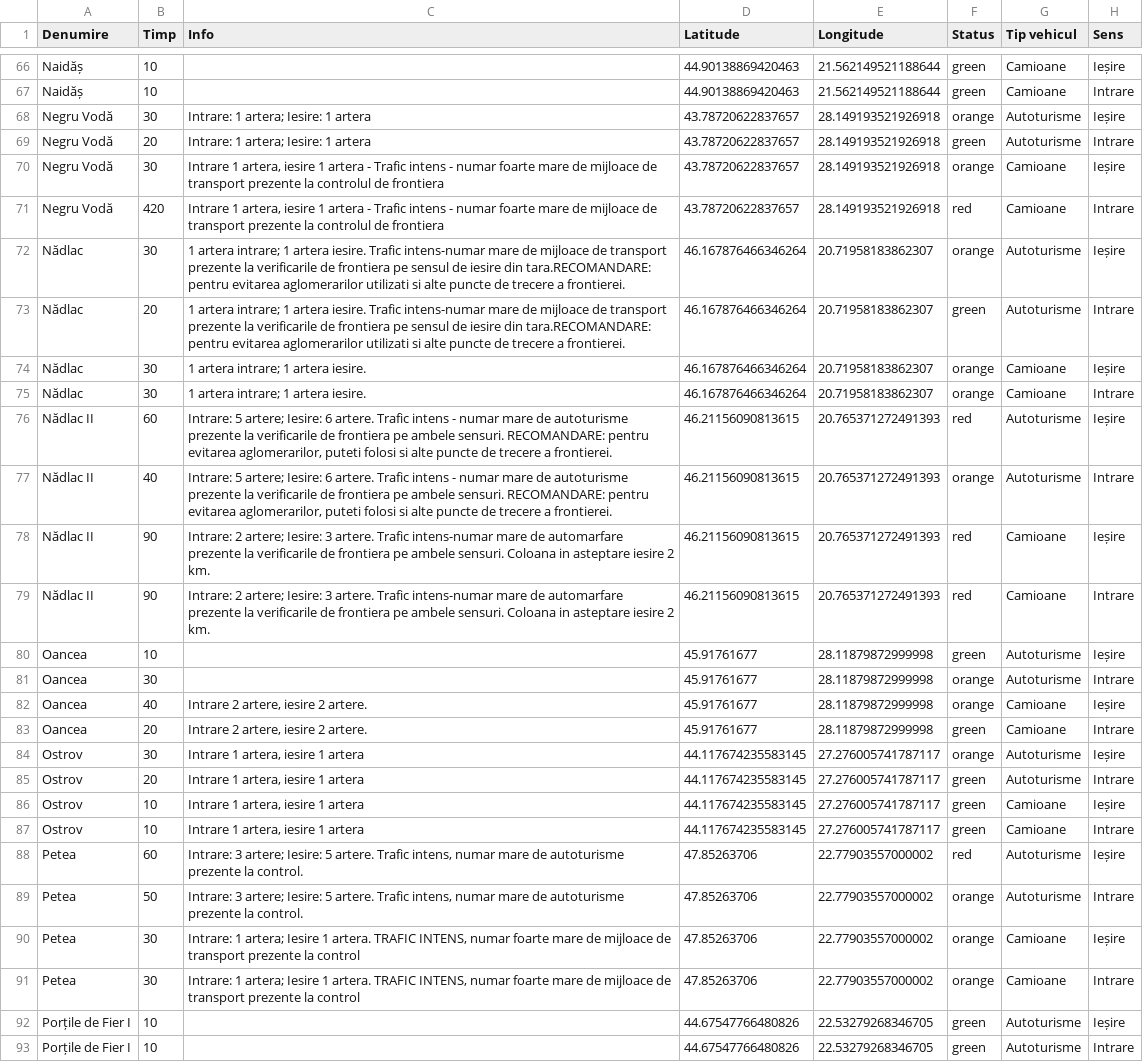
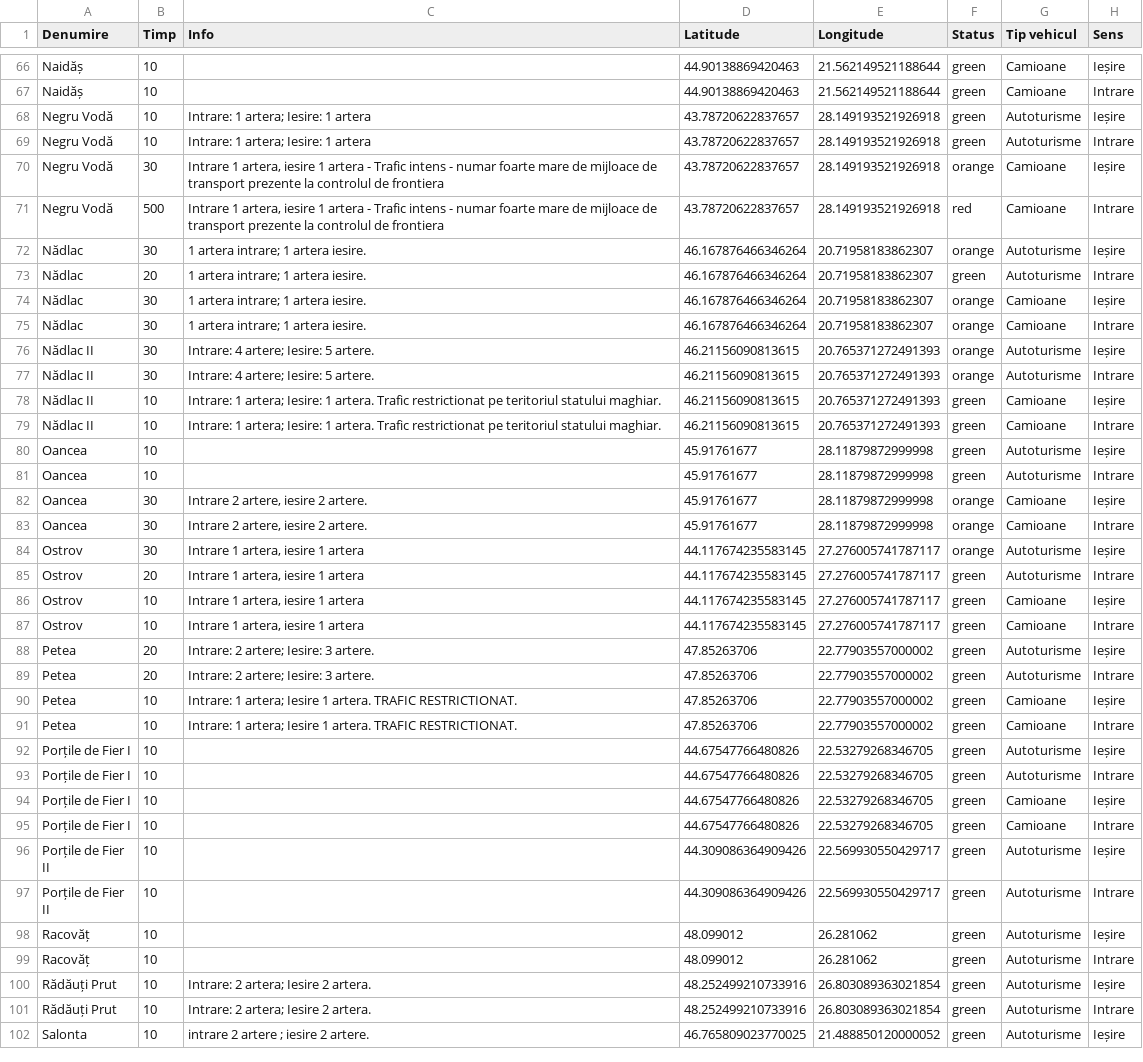
Before and after one commit to gov2-ro/prometeu, a CSV file: data/politia-de-frontiera/trafic-frontiere-map.csv, drawn as a sheet; only a part is shown, gaps mark what is left out; the shorter side is filled out with more unchanged rows; the diff covers the shown part only; the diff names each change by its address in the sheet, - before the commit and + after, or states it on an @@ line.

```diff
--- a/data/politia-de-frontiera/trafic-frontiere-map.csv
+++ b/data/politia-de-frontiera/trafic-frontiere-map.csv
-B68 (Timp): 30
+B68 (Timp): 10
-F68 (Status): orange
+F68 (Status): green
-B69 (Timp): 20
+B69 (Timp): 10
-B71 (Timp): 420
+B71 (Timp): 500
-C72:C73 (Info): …artera iesire. Trafic intens-numar mare de mijloace de transport prezente la verificarile de frontiera pe sensul de iesire din tara.RECOMANDARE: pentru evitarea aglomerarilor utilizati si alte puncte de trecere a frontierei.
+C72:C73 (Info): …artera iesire.
-B76 (Timp): 60
+B76 (Timp): 30
-C76:C77 (Info): Intrare: 5 artere; Iesire: 6 artere. Trafic intens - numar mare de autoturisme prezente la verificarile de frontiera pe ambele sensuri. RECOMANDARE: pentru evitarea aglomerarilor, puteti folosi si alte puncte de trecere a frontierei.
+C76:C77 (Info): Intrare: 4 artere; Iesire: 5 artere.
-F76 (Status): red
+F76 (Status): orange
-B77 (Timp): 40
+B77 (Timp): 30
-B78:B79 (Timp): 90
+B78:B79 (Timp): 10
-C78:C79 (Info): Intrare: 2 artere; Iesire: 3 artere. Trafic intens-numar mare de automarfare prezente la verificarile de frontiera pe ambele sensuri. Coloana in asteptare iesire 2 km.
+C78:C79 (Info): Intrare: 1 artera; Iesire: 1 artera. Trafic restrictionat pe teritoriul statului maghiar.
-F78:F79 (Status): red
+F78:F79 (Status): green
-B81 (Timp): 30
+B81 (Timp): 10
-F81 (Status): orange
+F81 (Status): green
-B82 (Timp): 40
+B82 (Timp): 30
-B83 (Timp): 20
+B83 (Timp): 30
-F83 (Status): green
+F83 (Status): orange
-B88 (Timp): 60
+B88 (Timp): 20
-C88:C89 (Info): Intrare: 3 artere; Iesire: 5 artere. Trafic intens, numar mare de autoturisme prezente la control.
+C88:C89 (Info): Intrare: 2 artere; Iesire: 3 artere.
-F88 (Status): red
+F88 (Status): green
-B89 (Timp): 50
+B89 (Timp): 20
-F89:F91 (Status): orange
+F89:F91 (Status): green
-B90:B91 (Timp): 30
+B90:B91 (Timp): 10
-C90:C91 (Info): …artera. TRAFIC INTENS, numar foarte mare de mijloace de transport prezente la control
+C90:C91 (Info): …artera. TRAFIC RESTRICTIONAT.
```
Also changed, not shown: 31 edited cells elsewhere in this file, data/andnet/csv/lucrari.csv, data/andnet/csv/meteo.csv, 20 other files.
